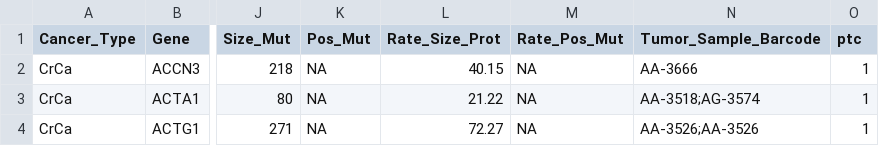
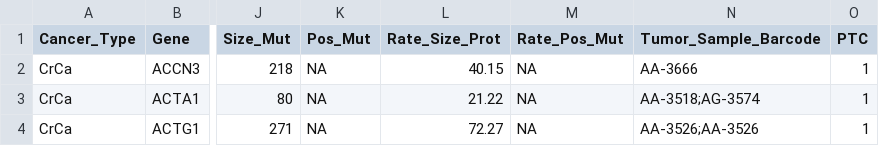
Before and after one commit to terrematte/dbPepVar, a TSV file: data/dbPepVar_PTC_Peptides.tsv, drawn as a sheet; only a part is shown, gaps mark what is left out; the diff names each change by its address in the sheet, - before the commit and + after, or states it on an @@ line.

Commit message:
Update of PTC peptides.

```diff
--- a/data/dbPepVar_PTC_Peptides.tsv
+++ b/data/dbPepVar_PTC_Peptides.tsv
-O1: ptc
+O1: PTC
```
Also changed, not shown: 1 other file.
